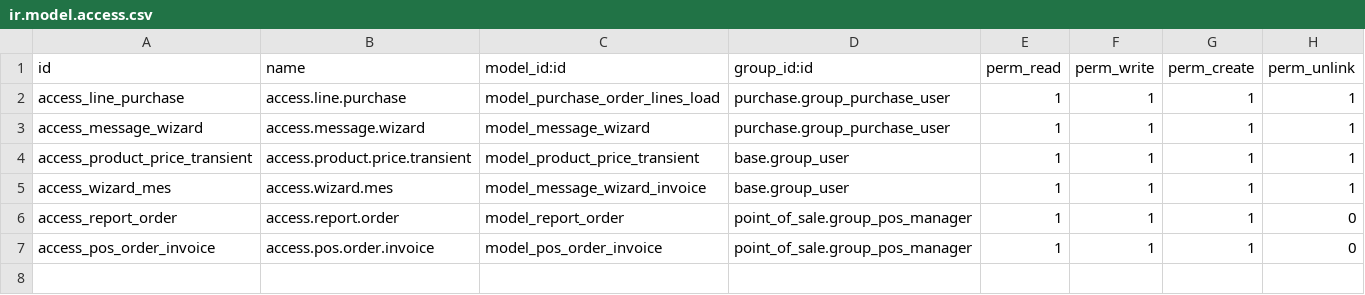
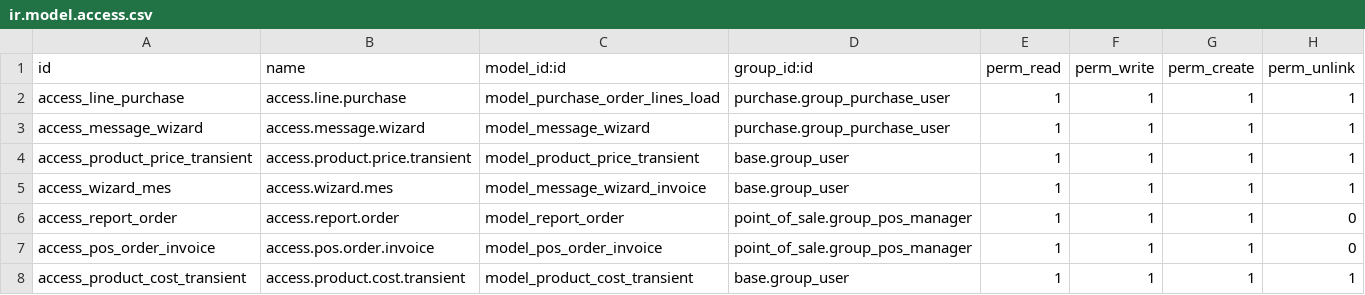
Before and after one commit to ViktorSoria/CanalBot_Cumplea-os_odoo, a CSV file: addons/back_moto/security/ir.model.access.csv, drawn as a sheet.

```diff
--- a/addons/back_moto/security/ir.model.access.csv
+++ b/addons/back_moto/security/ir.model.access.csv
@@ -7 +7,2 @@ access_report_order,access.report.order,model_report_order,point_of_sale.group_p
 access_pos_order_invoice,access.pos.order.invoice,model_pos_order_invoice,point_of_sale.group_pos_manager,1,1,1,0
+access_product_cost_transient,access.product.cost.transient,model_product_cost_transient,base.group_user,1,1,1,1
```
Also changed, not shown: 2 other files.
